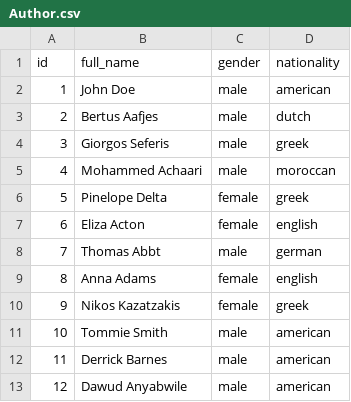
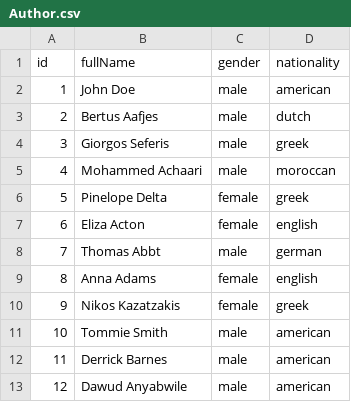
Before and after one commit to stefanos-vlachos/neo4j-resources, a CSV file: Author.csv, drawn as a sheet.

Commit message:
Update Author.csv

```diff
--- a/Author.csv
+++ b/Author.csv
@@ -1,2 +1,2 @@
-id, full_name, gender, nationality
+id, fullName, gender, nationality
 1, John Doe, male, american
```
